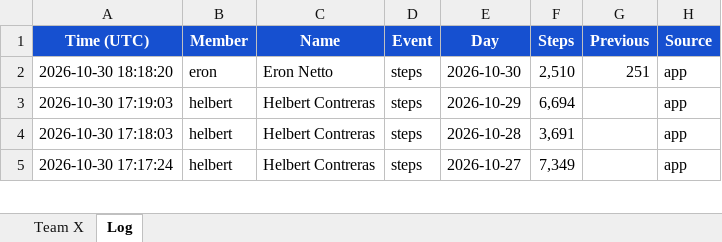
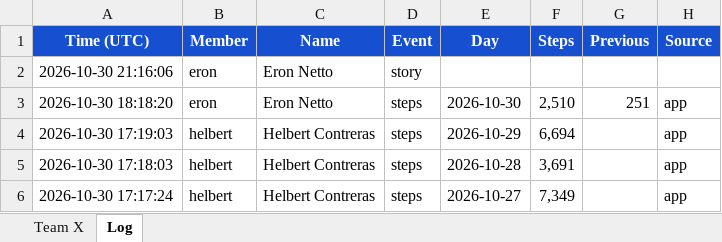
Before and after one commit to eronbfr/Step-Tracking-Challenge, an Excel workbook: step-tracking_Team8.xlsx, sheet Log, drawn as a sheet; only a part is shown; values as stored, in another font and other column widths than the file's, no borders; the diff names each change by its address in the sheet, - before the commit and + after, or states it on an @@ line.

```diff
--- a/step-tracking_Team8.xlsx (sheet Log)
+++ b/step-tracking_Team8.xlsx (sheet Log)
+row 2: 2026-10-30 21:16:06 | eron | Eron Netto | story
```
Also changed, not shown: sheet Team X, 2 other files.
